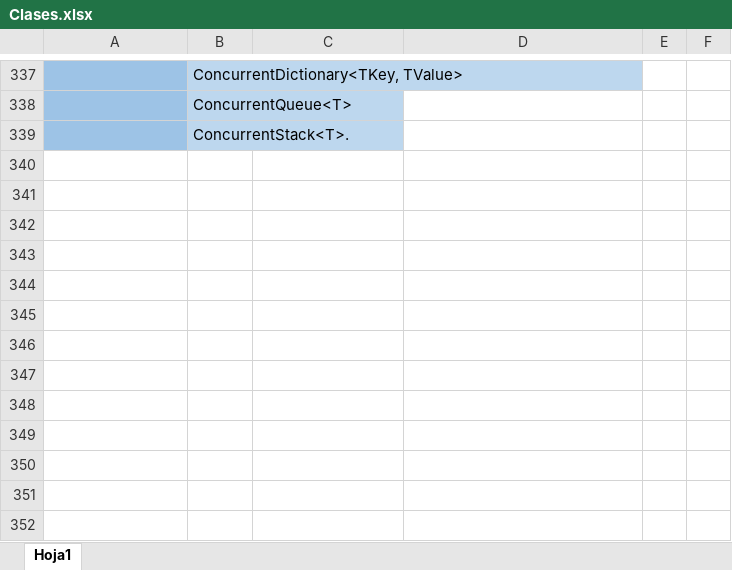
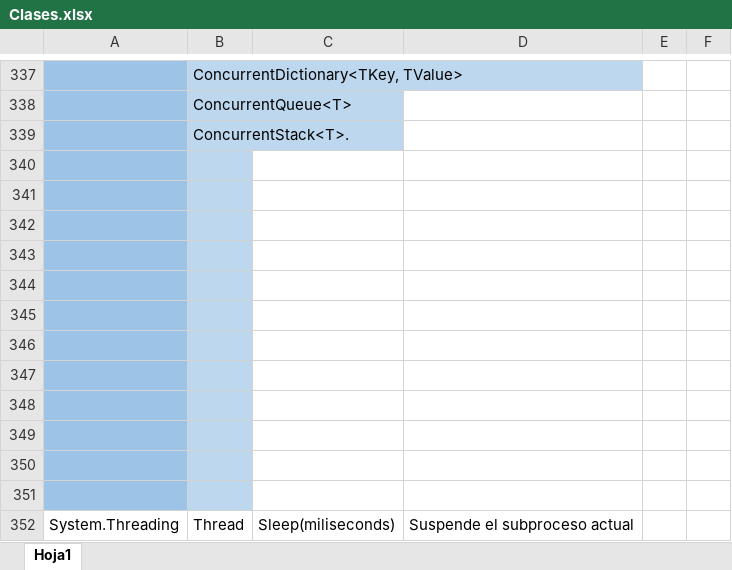
Before and after one commit to camirori/Programacion_Laboratorio2, an Excel workbook: PPT/Clases.xlsx, sheet Hoja1, drawn as a sheet; only a part is shown, gaps mark what is left out; values as stored, in another font and other column widths than the file's, no borders; the diff names each change by its address in the sheet, - before the commit and + after, or states it on an @@ line.

Commit message:
Clase 09

```diff
--- a/PPT/Clases.xlsx (sheet Hoja1)
+++ b/PPT/Clases.xlsx (sheet Hoja1)
+row 340: (empty)
+row 341: (empty)
+row 342: (empty)
+row 343: (empty)
+row 344: (empty)
+row 345: (empty)
+row 346: (empty)
+row 347: (empty)
+row 348: (empty)
+row 349: (empty)
+row 350: (empty)
+row 351: (empty)
+row 352: System.Threading | Thread | Sleep(miliseconds) | Suspende el subproceso actual
```
Also changed, not shown: 16 other files.
